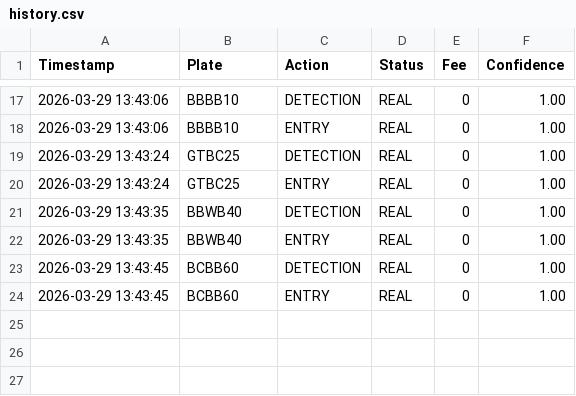
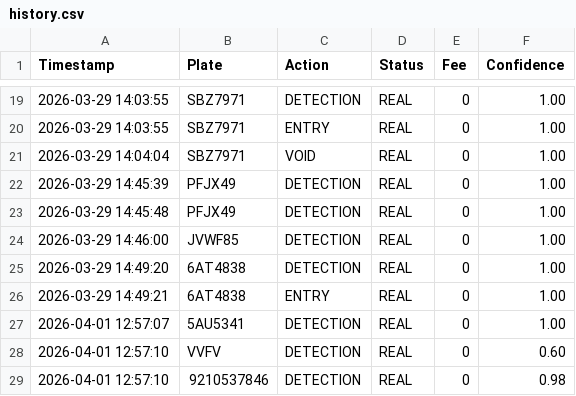
Before and after one commit to anomvlito/centralparking-mvp, a CSV file: history.csv, drawn as a sheet; only a part is shown, gaps mark what is left out; the diff covers the shown part only.

```diff
--- a/history.csv
+++ b/history.csv
@@ -17,8 +19,11 @@ Timestamp,Plate,Action,Status,Fee,Confidence
-2026-03-29 13:43:06,BBBB10,DETECTION,REAL,0,1.00
-2026-03-29 13:43:06,BBBB10,ENTRY,REAL,0,1.00
-2026-03-29 13:43:24,GTBC25,DETECTION,REAL,0,1.00
-2026-03-29 13:43:24,GTBC25,ENTRY,REAL,0,1.00
-2026-03-29 13:43:35,BBWB40,DETECTION,REAL,0,1.00
-2026-03-29 13:43:35,BBWB40,ENTRY,REAL,0,1.00
-2026-03-29 13:43:45,BCBB60,DETECTION,REAL,0,1.00
-2026-03-29 13:43:45,BCBB60,ENTRY,REAL,0,1.00
+2026-03-29 14:03:55,SBZ7971,DETECTION,REAL,0,1.00
+2026-03-29 14:03:55,SBZ7971,ENTRY,REAL,0,1.00
+2026-03-29 14:04:04,SBZ7971,VOID,REAL,0,1.00
+2026-03-29 14:45:39,PFJX49,DETECTION,REAL,0,1.00
+2026-03-29 14:45:48,PFJX49,DETECTION,REAL,0,1.00
+2026-03-29 14:46:00,JVWF85,DETECTION,REAL,0,1.00
+2026-03-29 14:49:20,6AT4838,DETECTION,REAL,0,1.00
+2026-03-29 14:49:21,6AT4838,ENTRY,REAL,0,1.00
+2026-04-01 12:57:07,5AU5341,DETECTION,REAL,0,1.00
+2026-04-01 12:57:10,VVFV,DETECTION,REAL,0,0.60
+2026-04-01 12:57:10,9210537846,DETECTION,REAL,0,0.98
```
Also changed, not shown: 6 added rows, 4 removed rows and 27 edited cells elsewhere in this file, 6 other files.
